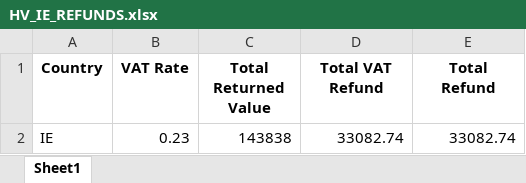
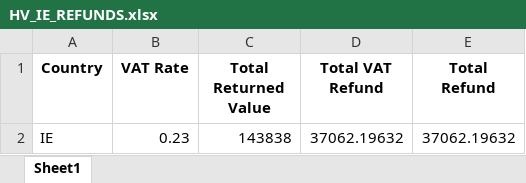
Before and after one commit to ArtSN7/DutyRefundsHelpFunc, an Excel workbook: ProCarrier/ProCarrierService/OCT_RESULTS/HV_IE_REFUNDS.xlsx, sheet Sheet1, drawn as a sheet; values as stored, in another font and other column widths than the file's, no borders; the diff names each change by its address in the sheet, - before the commit and + after, or states it on an @@ line.

```diff
--- a/ProCarrier/ProCarrierService/OCT_RESULTS/HV_IE_REFUNDS.xlsx (sheet Sheet1)
+++ b/ProCarrier/ProCarrierService/OCT_RESULTS/HV_IE_REFUNDS.xlsx (sheet Sheet1)
-D2 (Total VAT Refund): 33082.74
+D2 (Total VAT Refund): 37062.19632
-E2 (Total Refund): 33082.74
+E2 (Total Refund): 37062.19632
```
Also changed, not shown: ProCarrier/ProCarrierService/OCT_RESULTS/HV_EU_REFUNDS.xlsx, ProCarrier/ProCarrierService/OCT_RESULTS/INFORMATION.xlsx, 23 other files.
